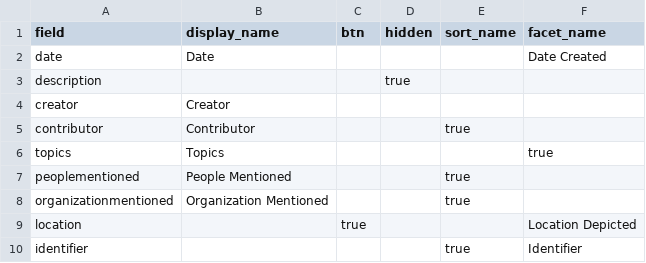
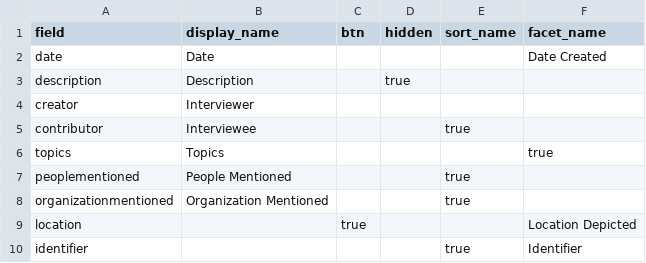
Before and after one commit to info663-fa25/team3, a CSV file: _data/config-browse.csv, drawn as a sheet.

Commit message:
Update config-browse.csv

```diff
--- a/_data/config-browse.csv
+++ b/_data/config-browse.csv
@@ -2,5 +2,5 @@ field,display_name,btn,hidden,sort_name,facet_name
 date,Date,,,,Date Created
-description,,,true,,
-creator,Creator,,,,
-contributor,Contributor,,,true,
+description,Description,,true,,
+creator,Interviewer,,,,
+contributor,Interviewee,,,true,
 topics,Topics,,,,true
```
